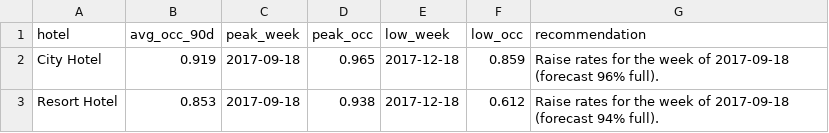
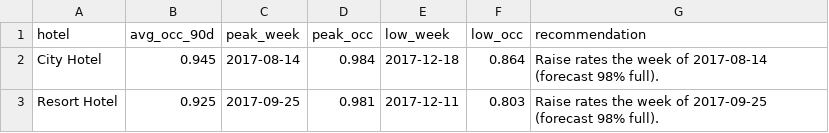
Before and after one commit to CodeWithEugene/Pumzika-Hackathon, a CSV file: reports/kaggle_planning_summary.csv, drawn as a sheet.

```diff
--- a/reports/kaggle_planning_summary.csv
+++ b/reports/kaggle_planning_summary.csv
@@ -1,3 +1,3 @@
 hotel,avg_occ_90d,peak_week,peak_occ,low_week,low_occ,recommendation
-City Hotel,0.919,2017-09-18,0.965,2017-12-18,0.859,Raise rates for the week of 2017-09-18 (forecast 96% full).
-Resort Hotel,0.853,2017-09-18,0.938,2017-12-18,0.612,Raise rates for the week of 2017-09-18 (forecast 94% full).
+City Hotel,0.945,2017-08-14,0.984,2017-12-18,0.864,Raise rates the week of 2017-08-14 (forecast 98% full).
+Resort Hotel,0.925,2017-09-25,0.981,2017-12-11,0.803,Raise rates the week of 2017-09-25 (forecast 98% full).
```
Also changed, not shown: reports/kaggle_forecast_hotel.csv, reports/kaggle_importance.csv, 20 other files.
